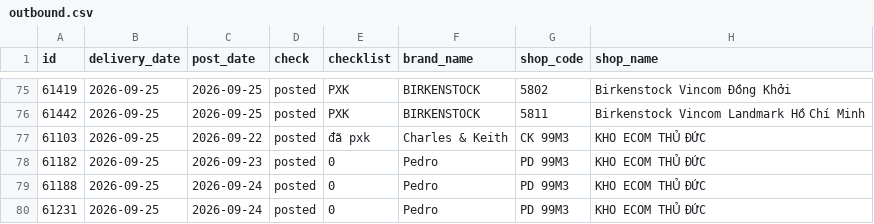
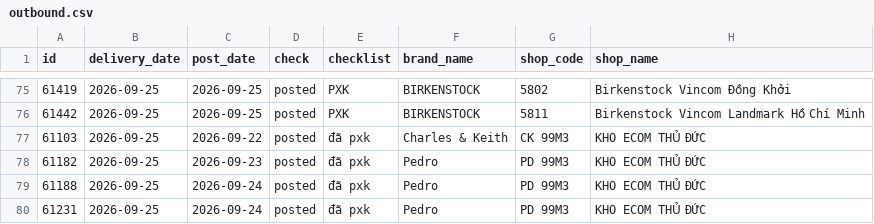
Before and after one commit to thuanmaison113-boop/report, a CSV file: outbound.csv, drawn as a sheet; only a part is shown, gaps mark what is left out; the diff names each change by its address in the sheet, - before the commit and + after, or states it on an @@ line.

Commit message:
Update data 2026-09-25 15:40

```diff
--- a/outbound.csv
+++ b/outbound.csv
-E78:E80 (checklist): 0
+E78:E80 (checklist): đã pxk
```
